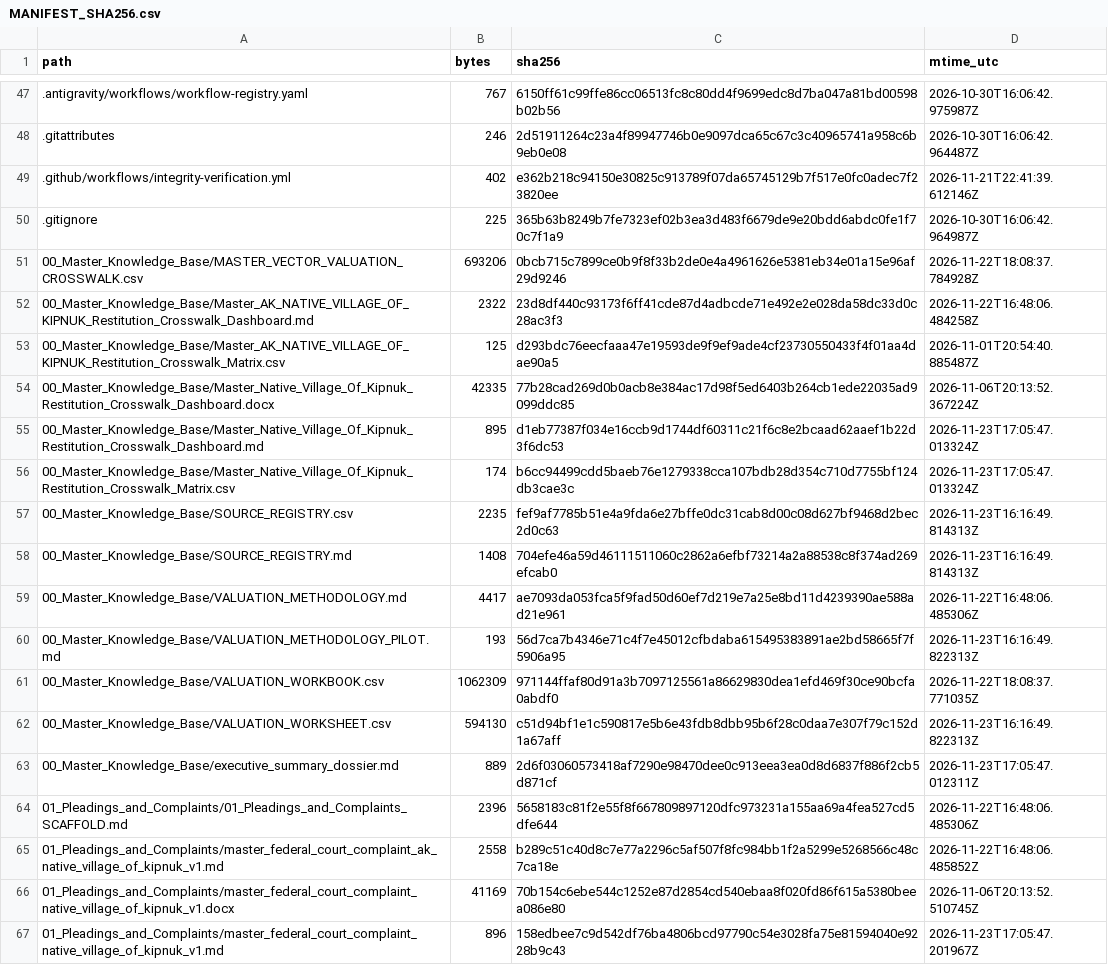
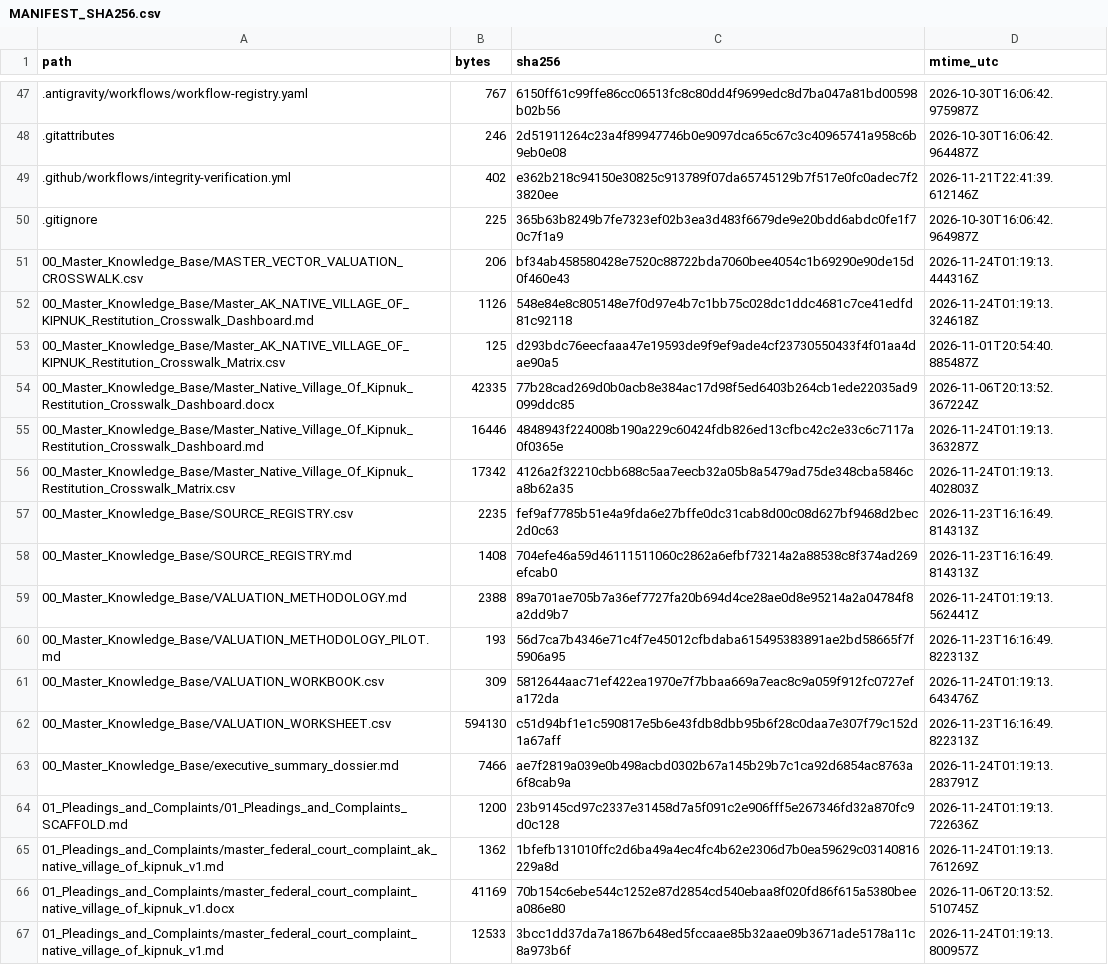
Before and after one commit to GlobalRestitutionAlliance/turtle-island-us-ak-native-village-of-kipnuk-master-litigation, a CSV file: 99_Archives_and_Manifests/MANIFEST_SHA256.csv, drawn as a sheet; only a part is shown, gaps mark what is left out; the diff covers the shown part only.

```diff
--- a/99_Archives_and_Manifests/MANIFEST_SHA256.csv
+++ b/99_Archives_and_Manifests/MANIFEST_SHA256.csv
@@ -50,18 +50,18 @@ path,bytes,sha256,mtime_utc
 .gitignore,225,365b63b8249b7fe7323ef02b3ea3d483f6679de9e20bdd6abdc0fe1f70c7f1a9,2026-10-30T16:06:42.964987Z
-00_Master_Knowledge_Base/MASTER_VECTOR_VALUATION_CROSSWALK.csv,693206,0bcb715c7899ce0b9f8f33b2de0e4a4961626e5381eb34e01a15e96af29d9246,2026-11-22T18:08:37.784928Z
-00_Master_Knowledge_Base/Master_AK_NATIVE_VILLAGE_OF_KIPNUK_Restitution_Crosswalk_Dashboard.md,2322,23d8df440c93173f6ff41cde87d4adbcde71e492e2e028da58dc33d0c28ac3f3,2026-11-22T16:48:06.484258Z
+00_Master_Knowledge_Base/MASTER_VECTOR_VALUATION_CROSSWALK.csv,206,bf34ab458580428e7520c88722bda7060bee4054c1b69290e90de15d0f460e43,2026-11-24T01:19:13.444316Z
+00_Master_Knowledge_Base/Master_AK_NATIVE_VILLAGE_OF_KIPNUK_Restitution_Crosswalk_Dashboard.md,1126,548e84e8c805148e7f0d97e4b7c1bb75c028dc1ddc4681c7ce41edfd81c92118,2026-11-24T01:19:13.324618Z
 00_Master_Knowledge_Base/Master_AK_NATIVE_VILLAGE_OF_KIPNUK_Restitution_Crosswalk_Matrix.csv,125,d293bdc76eecfaaa47e19593de9f9ef9ade4cf23730550433f4f01aa4dae90a5,2026-11-01T20:54:40.885487Z
 00_Master_Knowledge_Base/Master_Native_Village_Of_Kipnuk_Restitution_Crosswalk_Dashboard.docx,42335,77b28cad269d0b0acb8e384ac17d98f5ed6403b264cb1ede22035ad9099ddc85,2026-11-06T20:13:52.367224Z
-00_Master_Knowledge_Base/Master_Native_Village_Of_Kipnuk_Restitution_Crosswalk_Dashboard.md,895,d1eb77387f034e16ccb9d1744df60311c21f6c8e2bcaad62aaef1b22d3f6dc53,2026-11-23T17:05:47.013324Z
-00_Master_Knowledge_Base/Master_Native_Village_Of_Kipnuk_Restitution_Crosswalk_Matrix.csv,174,b6cc94499cdd5baeb76e1279338cca107bdb28d354c710d7755bf124db3cae3c,2026-11-23T17:05:47.013324Z
+00_Master_Knowledge_Base/Master_Native_Village_Of_Kipnuk_Restitution_Crosswalk_Dashboard.md,16446,4848943f224008b190a229c60424fdb826ed13cfbc42c2e33c6c7117a0f0365e,2026-11-24T01:19:13.363287Z
+00_Master_Knowledge_Base/Master_Native_Village_Of_Kipnuk_Restitution_Crosswalk_Matrix.csv,17342,4126a2f32210cbb688c5aa7eecb32a05b8a5479ad75de348cba5846ca8b62a35,2026-11-24T01:19:13.402803Z
 00_Master_Knowledge_Base/SOURCE_REGISTRY.csv,2235,fef9af7785b51e4a9fda6e27bffe0dc31cab8d00c08d627bf9468d2bec2d0c63,2026-11-23T16:16:49.814313Z
 00_Master_Knowledge_Base/SOURCE_REGISTRY.md,1408,704efe46a59d46111511060c2862a6efbf73214a2a88538c8f374ad269efcab0,2026-11-23T16:16:49.814313Z
-00_Master_Knowledge_Base/VALUATION_METHODOLOGY.md,4417,ae7093da053fca5f9fad50d60ef7d219e7a25e8bd11d4239390ae588ad21e961,2026-11-22T16:48:06.485306Z
+00_Master_Knowledge_Base/VALUATION_METHODOLOGY.md,2388,89a701ae705b7a36ef7727fa20b694d4ce28ae0d8e95214a2a04784f8a2dd9b7,2026-11-24T01:19:13.562441Z
 00_Master_Knowledge_Base/VALUATION_METHODOLOGY_PILOT.md,193,56d7ca7b4346e71c4f7e45012cfbdaba615495383891ae2bd58665f7f5906a95,2026-11-23T16:16:49.822313Z
-00_Master_Knowledge_Base/VALUATION_WORKBOOK.csv,1062309,971144ffaf80d91a3b7097125561a86629830dea1efd469f30ce90bcfa0abdf0,2026-11-22T18:08:37.771035Z
+00_Master_Knowledge_Base/VALUATION_WORKBOOK.csv,309,5812644aac71ef422ea1970e7f7bbaa669a7eac8c9a059f912fc0727efa172da,2026-11-24T01:19:13.643476Z
 00_Master_Knowledge_Base/VALUATION_WORKSHEET.csv,594130,c51d94bf1e1c590817e5b6e43fdb8dbb95b6f28c0daa7e307f79c152d1a67aff,2026-11-23T16:16:49.822313Z
-00_Master_Knowledge_Base/executive_summary_dossier.md,889,2d6f03060573418af7290e98470dee0c913eea3ea0d8d6837f886f2cb5d871cf,2026-11-23T17:05:47.012311Z
-01_Pleadings_and_Complaints/01_Pleadings_and_Complaints_SCAFFOLD.md,2396,5658183c81f2e55f8f667809897120dfc973231a155aa69a4fea527cd5dfe644,2026-11-22T16:48:06.485306Z
-01_Pleadings_and_Complaints/master_federal_court_complaint_ak_native_village_of_kipnuk_v1.md,2558,b289c51c40d8c7e77a2296c5af507f8fc984bb1f2a5299e5268566c48c7ca18e,2026-11-22T16:48:06.485852Z
+00_Master_Knowledge_Base/executive_summary_dossier.md,7466,ae7f2819a039e0b498acbd0302b67a145b29b7c1ca92d6854ac8763a6f8cab9a,2026-11-24T01:19:13.283791Z
+01_Pleadings_and_Complaints/01_Pleadings_and_Complaints_SCAFFOLD.md,1200,23b9145cd97c2337e31458d7a5f091c2e906fff5e267346fd32a870fc9d0c128,2026-11-24T01:19:13.722636Z
+01_Pleadings_and_Complaints/master_federal_court_complaint_ak_native_village_of_kipnuk_v1.md,1362,1bfefb131010ffc2d6ba49a4ec4fc4b62e2306d7b0ea59629c03140816229a8d,2026-11-24T01:19:13.761269Z
 01_Pleadings_and_Complaints/master_federal_court_complaint_native_village_of_kipnuk_v1.docx,41169,70b154c6ebe544c1252e87d2854cd540ebaa8f020fd86f615a5380beea086e80,2026-11-06T20:13:52.510745Z
-01_Pleadings_and_Complaints/master_federal_court_complaint_native_village_of_kipnuk_v1.md,896,158edbee7c9d542df76ba4806bcd97790c54e3028fa75e81594040e9228b9c43,2026-11-23T17:05:47.201967Z
+01_Pleadings_and_Complaints/master_federal_court_complaint_native_village_of_kipnuk_v1.md,12533,3bcc1dd37da7a1867b648ed5fccaae85b32aae09b3671ade5178a11c8a973b6f,2026-11-24T01:19:13.800957Z
```
Also changed, not shown: 86 edited cells elsewhere in this file, 39 other files.
